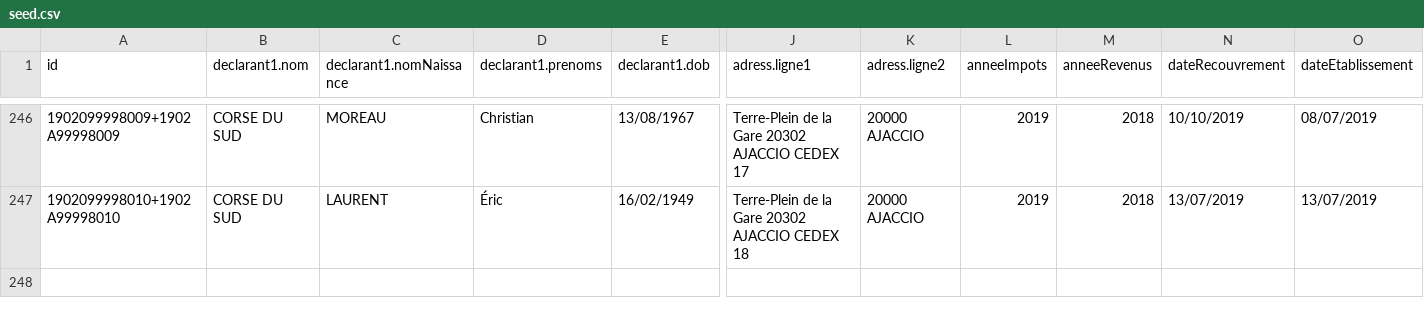
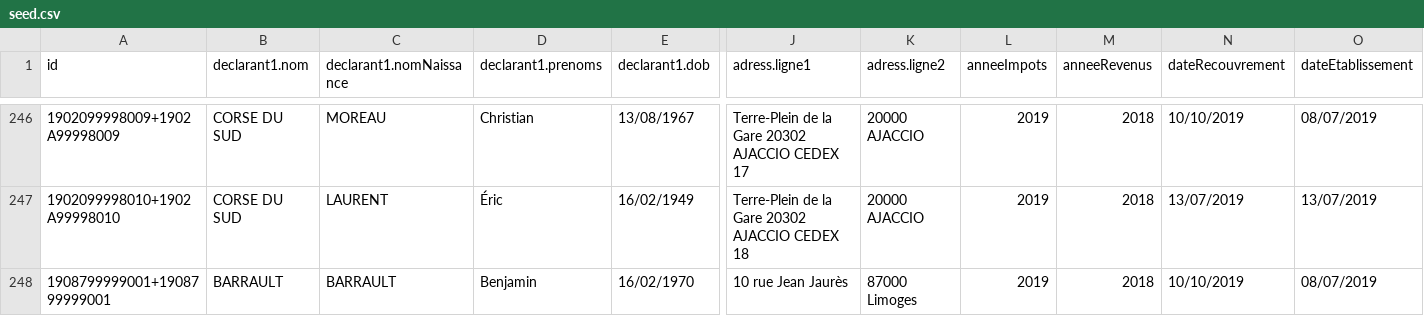
Before and after one commit to ccldns/svair-mock-deprecated, a CSV file: data/seed.csv, drawn as a sheet; only a part is shown, gaps mark what is left out; rows hold the shown columns only; the diff names each change by its address in the sheet, - before the commit and + after, or states it on an @@ line.

Commit message:
Update seed.csv
Un ajout pour tester le RFR à 0€

```diff
--- a/data/seed.csv
+++ b/data/seed.csv
+row 248: 1908799999001+1908799999001 | BARRAULT | BARRAULT | Benjamin | 16/02/1970 | 10 rue Jean Jaurès | 87000 Limoges | 2019 | 2018 | 10/10/2019 | 08/07/2019
```
